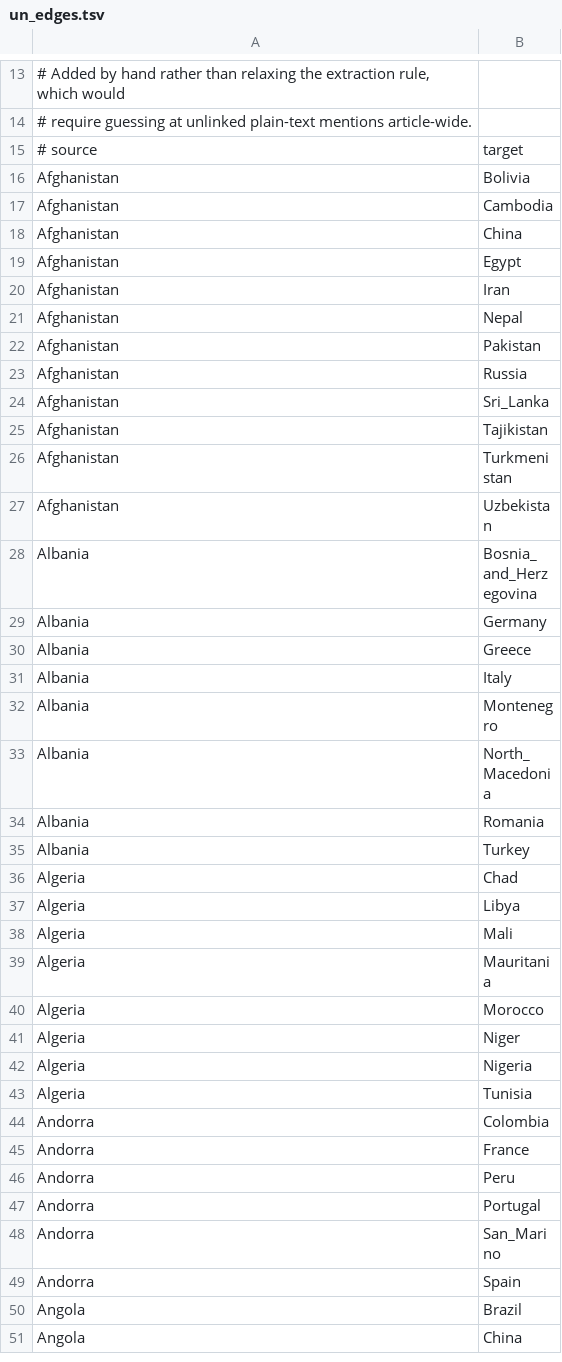
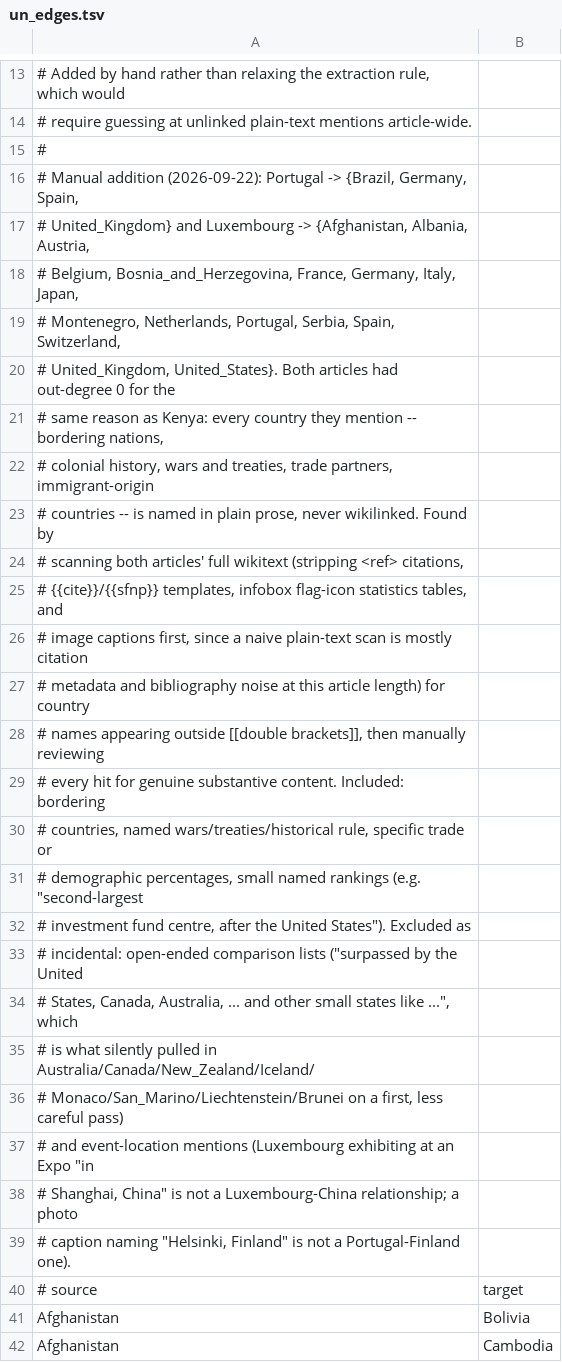
Before and after one commit to hlynurblaer/socialgraphs, a TSV file: UN/data/un_edges.tsv, drawn as a sheet; only a part is shown, gaps mark what is left out; the shorter side is filled out with more unchanged rows; the diff covers the shown part only.

```diff
--- a/UN/data/un_edges.tsv
+++ b/UN/data/un_edges.tsv
@@ -14,2 +14,27 @@
 # require guessing at unlinked plain-text mentions article-wide.
+#
+# Manual addition (2026-09-22): Portugal -> {Brazil, Germany, Spain,
+# United_Kingdom} and Luxembourg -> {Afghanistan, Albania, Austria,
+# Belgium, Bosnia_and_Herzegovina, France, Germany, Italy, Japan,
+# Montenegro, Netherlands, Portugal, Serbia, Spain, Switzerland,
+# United_Kingdom, United_States}. Both articles had out-degree 0 for the
+# same reason as Kenya: every country they mention -- bordering nations,
+# colonial history, wars and treaties, trade partners, immigrant-origin
+# countries -- is named in plain prose, never wikilinked. Found by
+# scanning both articles' full wikitext (stripping <ref> citations,
+# {{cite}}/{{sfnp}} templates, infobox flag-icon statistics tables, and
+# image captions first, since a naive plain-text scan is mostly citation
+# metadata and bibliography noise at this article length) for country
+# names appearing outside [[double brackets]], then manually reviewing
+# every hit for genuine substantive content. Included: bordering
+# countries, named wars/treaties/historical rule, specific trade or
+# demographic percentages, small named rankings (e.g. "second-largest
+# investment fund centre, after the United States"). Excluded as
+# incidental: open-ended comparison lists ("surpassed by the United
+# States, Canada, Australia, ... and other small states like ...", which
+# is what silently pulled in Australia/Canada/New_Zealand/Iceland/
+# Monaco/San_Marino/Liechtenstein/Brunei on a first, less careful pass)
+# and event-location mentions (Luxembourg exhibiting at an Expo "in
+# Shanghai, China" is not a Luxembourg-China relationship; a photo
+# caption naming "Helsinki, Finland" is not a Portugal-Finland one).
 # source	target
```
Also changed, not shown: 21 added rows and 1 edited cell elsewhere in this file, 2 other files.
